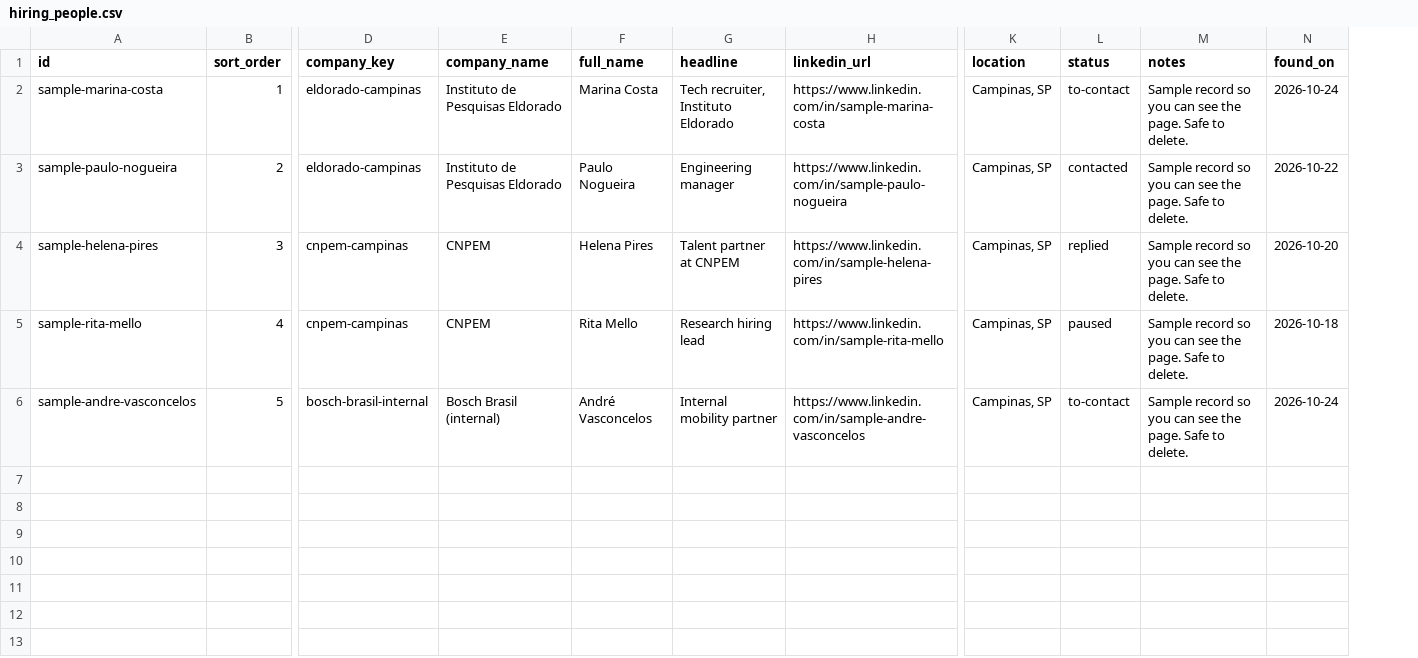
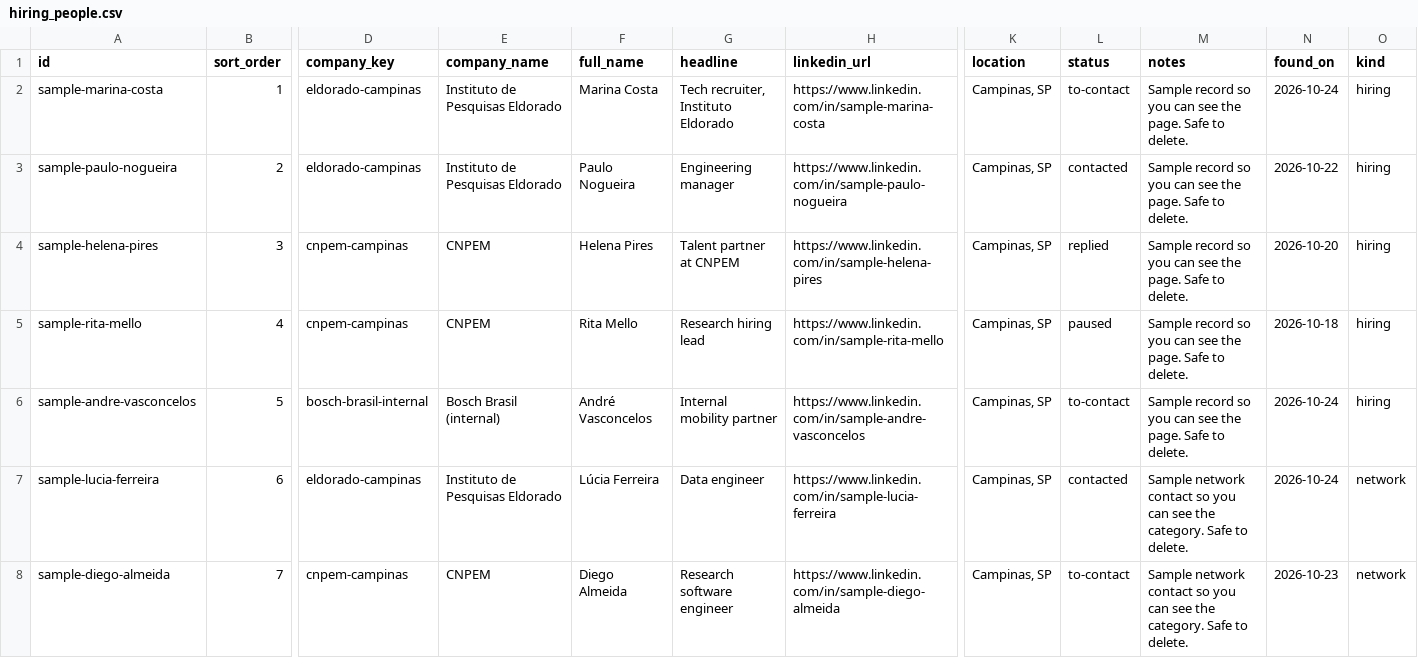
Before and after one commit to duducm2/my-personal-repo, a CSV file: my-data/canonical/hiring_people.csv, drawn as a sheet; only a part is shown, gaps mark what is left out; rows hold the shown columns only; the diff names each change by its address in the sheet, - before the commit and + after, or states it on an @@ line.

```diff
--- a/my-data/canonical/hiring_people.csv
+++ b/my-data/canonical/hiring_people.csv
+column O (kind), rows 2-6: all hiring
+row 7: sample-lucia-ferreira | 6 | eldorado-campinas | Instituto de Pesquisas Eldorado | Lúcia Ferreira | Data engineer | https://www.linkedin.com/in/sample-lucia-ferreira | Campinas, SP | contacted | Sample network contact so you can see the category. Safe to delete. | 2026-10-24 | network
+row 8: sample-diego-almeida | 7 | cnpem-campinas | CNPEM | Diego Almeida | Research software engineer | https://www.linkedin.com/in/sample-diego-almeida | Campinas, SP | to-contact | Sample network contact so you can see the category. Safe to delete. | 2026-10-23 | network
```
Also changed, not shown: my-data/canonical/schema.csv, 6 other files.
